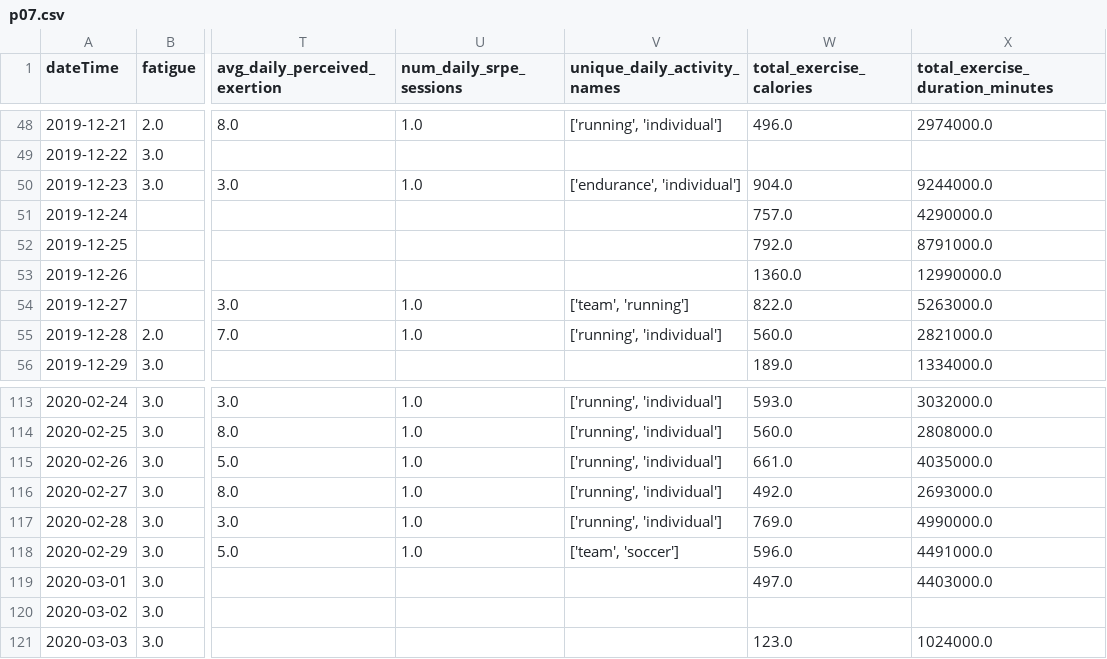
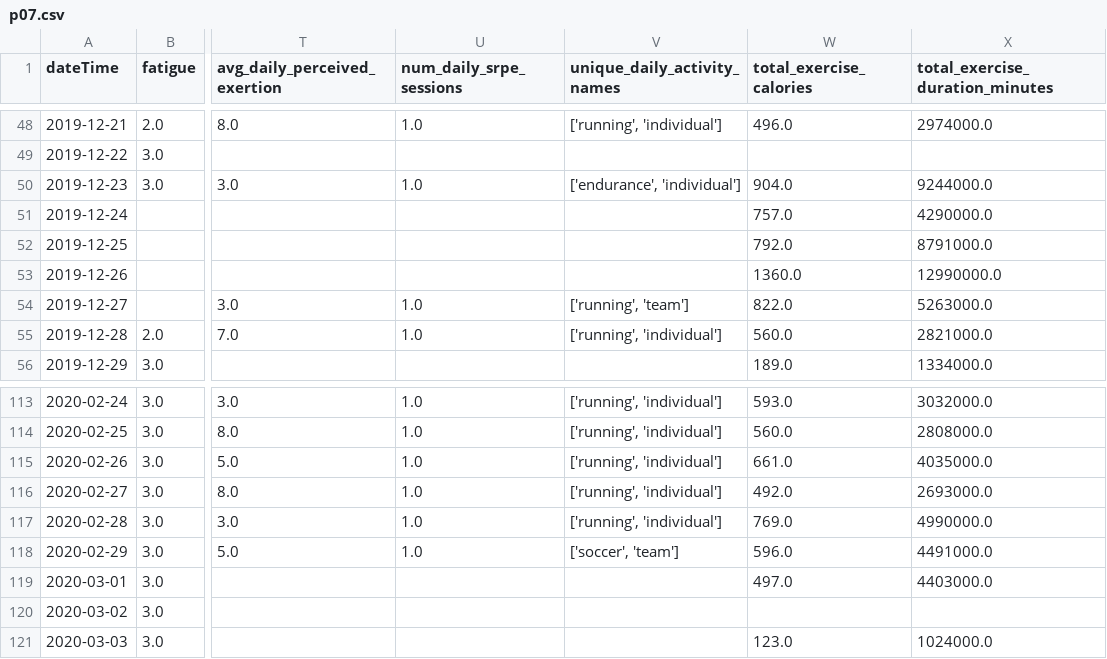
Before and after one commit to ahmedhanifc/DSAI3301---Physiological-Signals-Mental-Health-Assessment, a CSV file: cleaned_data/p07.csv, drawn as a sheet; only a part is shown, gaps mark what is left out; the diff names each change by its address in the sheet, - before the commit and + after, or states it on an @@ line.

```diff
--- a/cleaned_data/p07.csv
+++ b/cleaned_data/p07.csv
-V54 (unique_daily_activity_names): ['team', 'running']
+V54 (unique_daily_activity_names): ['running', 'team']
-V118 (unique_daily_activity_names): ['team', 'soccer']
+V118 (unique_daily_activity_names): ['soccer', 'team']
```
Also changed, not shown: 16 other files.
